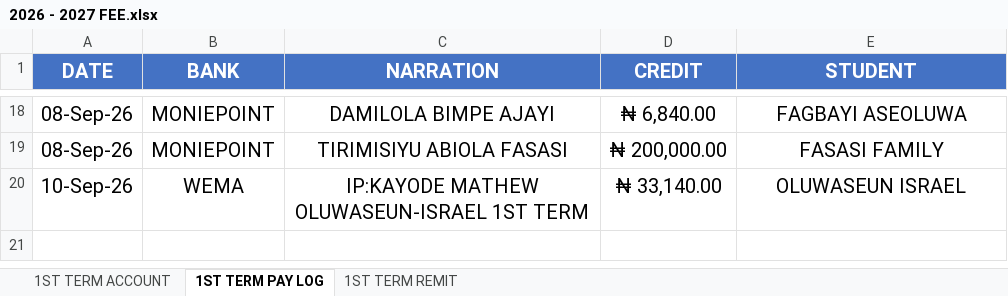
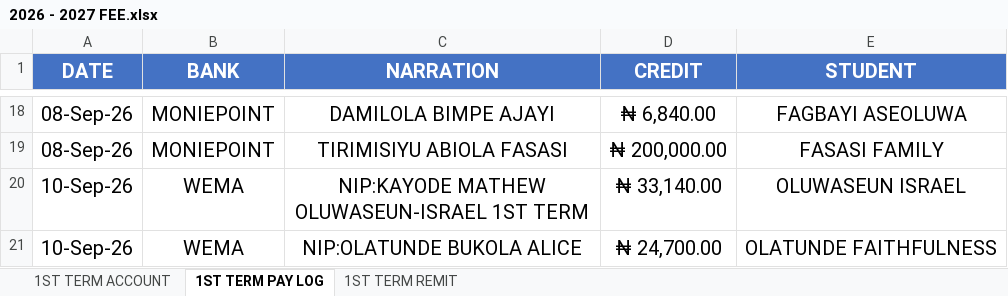
Before and after one commit to kbischool/school-fee-portal, an Excel workbook: 2026 - 2027 FEE.xlsx, sheet 1ST TERM PAY LOG, drawn as a sheet; only a part is shown, gaps mark what is left out; values as stored, in another font and other column widths than the file's, no borders; the diff names each change by its address in the sheet, - before the commit and + after, or states it on an @@ line.

Commit message:
Refresh fee records and payments
Updated the 2026-2027 fee workbook, parent code mappings, and the first-term student ledger. This includes a corrected payment entry for one student, adjusting total paid and remaining balance in the exported student records.

```diff
--- a/2026 - 2027 FEE.xlsx (sheet 1ST TERM PAY LOG)
+++ b/2026 - 2027 FEE.xlsx (sheet 1ST TERM PAY LOG)
-C20 (NARRATION): IP:KAYODE MATHEW OLUWASEUN-ISRAEL 1ST TERM
+C20 (NARRATION): NIP:KAYODE MATHEW OLUWASEUN-ISRAEL 1ST TERM
+row 21: 10-Sep-26 | WEMA | NIP:OLATUNDE BUKOLA ALICE | ₦ 24,700.00 | OLATUNDE FAITHFULNESS
```
Also changed, not shown: sheet 1ST TERM ACCOUNT, parent_codes.xlsx, 1 other file.
